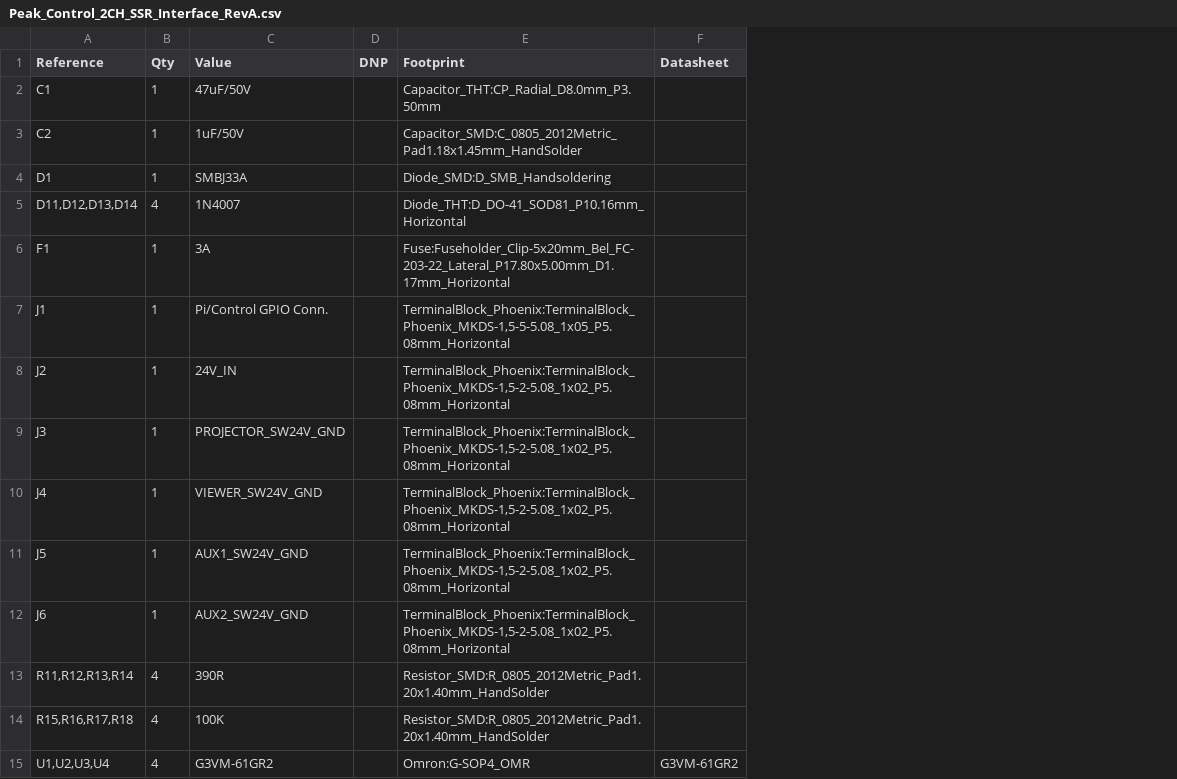
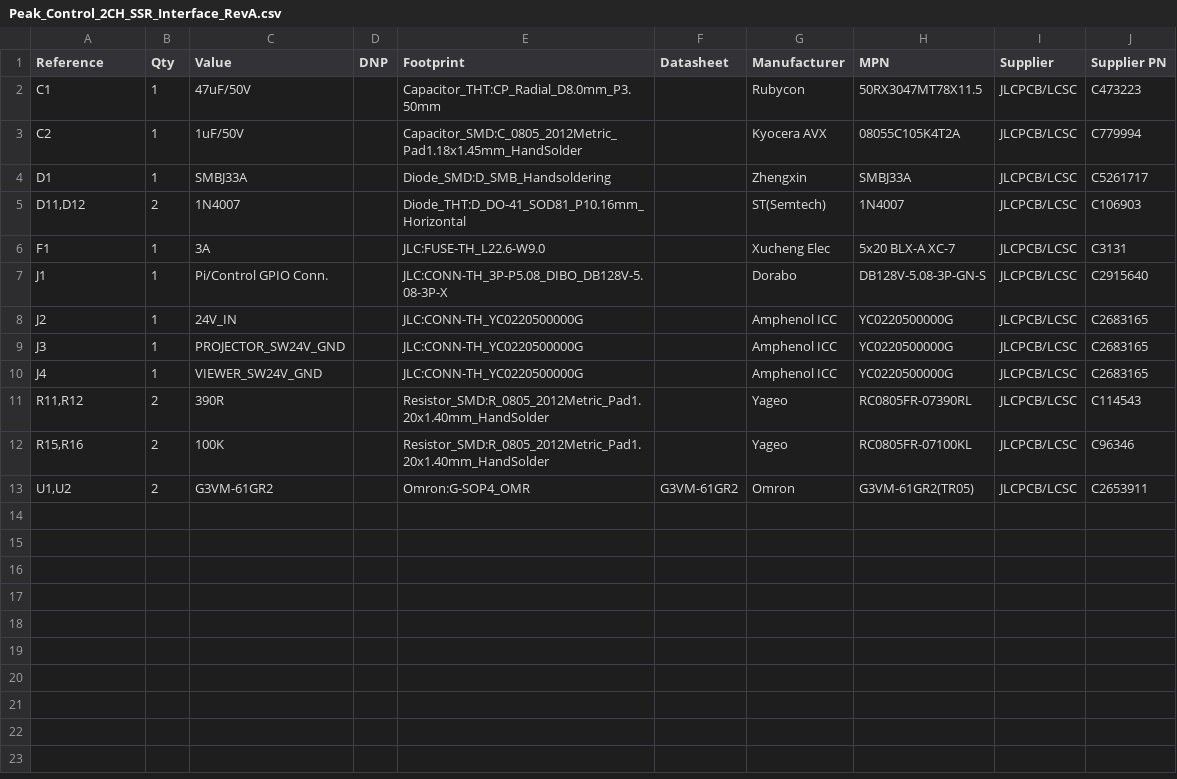
Before and after one commit to peakprojections/peak-control-hat, a CSV file: Peak_Control_2CH_SSR_Interface_RevA/Peak_Control_2CH_SSR_Interface_RevA.csv, drawn as a sheet; removed rows and columns are numbered as before the commit, all else as after; the diff names each change by its address in the sheet, - before the commit and + after, or states it on an @@ line.

Commit message:
Added updated BOM

```diff
--- a/Peak_Control_2CH_SSR_Interface_RevA/Peak_Control_2CH_SSR_Interface_RevA.csv
+++ b/Peak_Control_2CH_SSR_Interface_RevA/Peak_Control_2CH_SSR_Interface_RevA.csv
+column G (Manufacturer), rows 2-13: Rubycon | Kyocera AVX | Zhengxin | ST(Semtech) | Xucheng Elec | Dorabo | Amphenol ICC | Amphenol ICC | Amphenol ICC | Yageo | Yageo | Omron
+column H (MPN), rows 2-13: 50RX3047MT78X11.5 | 08055C105K4T2A | SMBJ33A | 1N4007 | 5x20 BLX-A XC-7 | DB128V-5.08-3P-GN-S | YC0220500000G | YC0220500000G | YC0220500000G | RC0805FR-07390RL | RC0805FR-07100KL | G3VM-61GR2(TR05)
+column I (Supplier), rows 2-13: all JLCPCB/LCSC
+column J (Supplier PN), rows 2-13: C473223 | C779994 | C5261717 | C106903 | C3131 | C2915640 | C2683165 | C2683165 | C2683165 | C114543 | C96346 | C2653911
-A5 (Reference): D11,D12,D13,D14
+A5 (Reference): D11,D12
-B5 (Qty): 4
+B5 (Qty): 2
-E6 (Footprint): Fuse:Fuseholder_Clip-5x20mm_Bel_FC-203-22_Lateral_P17.80x5.00mm_D1.17mm_Horizontal
+E6 (Footprint): JLC:FUSE-TH_L22.6-W9.0
-E7 (Footprint): TerminalBlock_Phoenix:TerminalBlock_Phoenix_MKDS-1,5-5-5.08_1x05_P5.08mm_Horizontal
+E7 (Footprint): JLC:CONN-TH_3P-P5.08_DIBO_DB128V-5.08-3P-X
-E8:E10 (Footprint): TerminalBlock_Phoenix:TerminalBlock_Phoenix_MKDS-1,5-2-5.08_1x02_P5.08mm_Horizontal
+E8:E10 (Footprint): JLC:CONN-TH_YC0220500000G
-row 11: J5 | 1 | AUX1_SW24V_GND |  | TerminalBlock_Phoenix:TerminalBlock_Phoenix_MKDS-1,5-2-5.08_1x02_P5.08mm_Horizontal
-row 12: J6 | 1 | AUX2_SW24V_GND |  | TerminalBlock_Phoenix:TerminalBlock_Phoenix_MKDS-1,5-2-5.08_1x02_P5.08mm_Horizontal
-A11 (Reference): R11,R12,R13,R14
+A11 (Reference): R11,R12
-B11:B13 (Qty): 4
+B11:B13 (Qty): 2
-A12 (Reference): R15,R16,R17,R18
+A12 (Reference): R15,R16
-A13 (Reference): U1,U2,U3,U4
+A13 (Reference): U1,U2
```
